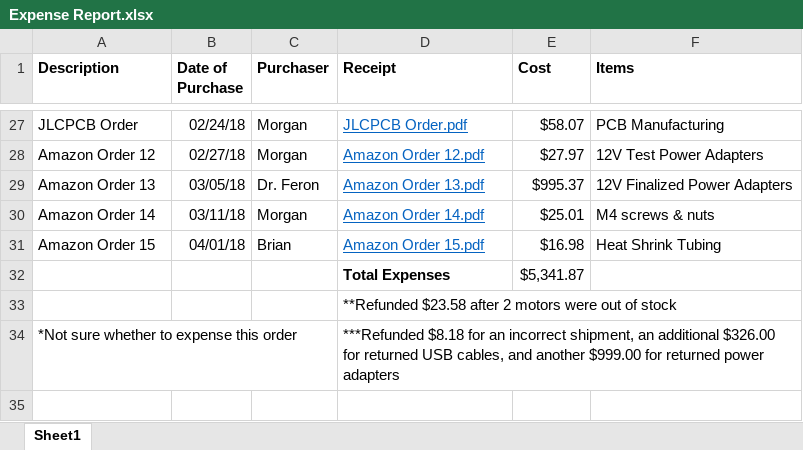
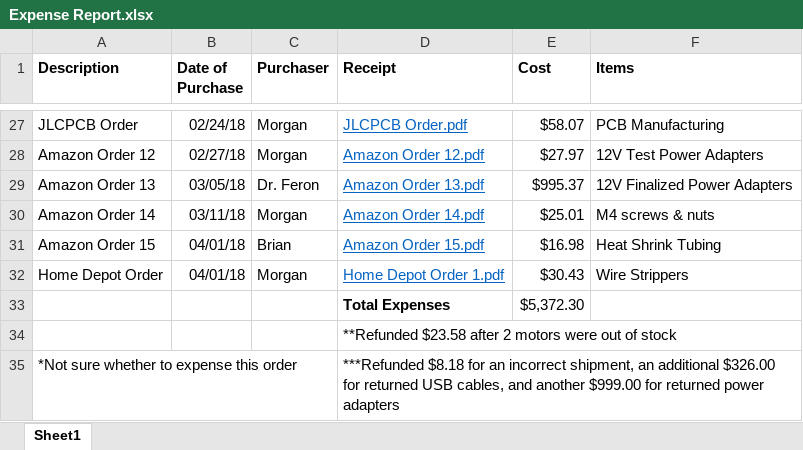
Before and after one commit to brianjk66/Controls-Research-Project, an Excel workbook: Ordered Parts/Expense Report.xlsx, sheet Sheet1, drawn as a sheet; only a part is shown, gaps mark what is left out; values as stored, in another font and other column widths than the file's, no borders; removed rows and columns are numbered as before the commit, all else as after; the diff names each change by its address in the sheet, - before the commit and + after, or states it on an @@ line.

Commit message:
Added Home Depot order for wire strippers to expense report

```diff
--- a/Ordered Parts/Expense Report.xlsx (sheet Sheet1)
+++ b/Ordered Parts/Expense Report.xlsx (sheet Sheet1)
-row 32:  |  |  | Total Expenses | $5,341.87
+row 32: Home Depot Order | 04/01/18 | Morgan | Home Depot Order 1.pdf | $30.43 | Wire Strippers
+row 33:  |  |  | Total Expenses | $5,372.30
```
Also changed, not shown: 1 other file.
